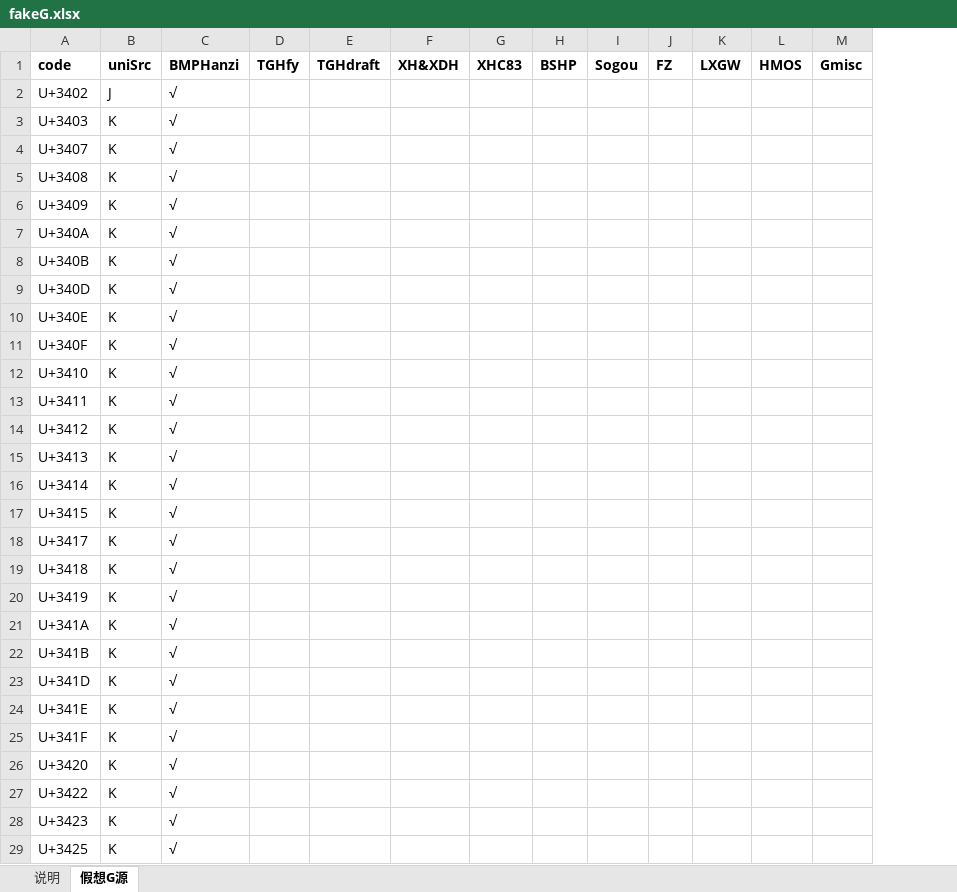
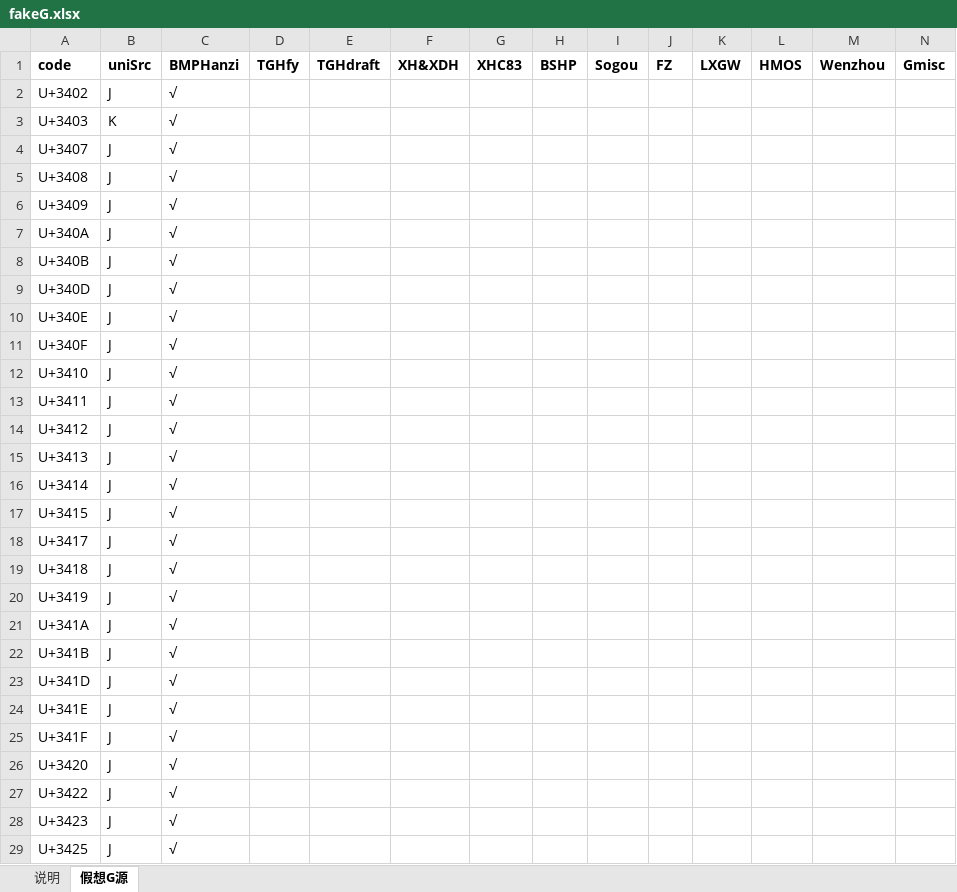
Before and after one commit to takushun-wu/WenJinMincho, an Excel workbook: etc/fakeG.xlsx, sheet 假想G源, drawn as a sheet; only a part is shown; values as stored, in another font and other column widths than the file's, no borders; conditional formats not drawn; the diff covers the shown part only; the diff names each change by its address in the sheet, - before the commit and + after, or states it on an @@ line.

```diff
--- a/etc/fakeG.xlsx (sheet 假想G源)
+++ b/etc/fakeG.xlsx (sheet 假想G源)
+column M, row 1: Wenzhou
-B4:B29: K
+B4:B29: J
```
Also changed, not shown: 4 added rows and 38 edited cells elsewhere in this sheet, sheet 说明, 23 other files.
